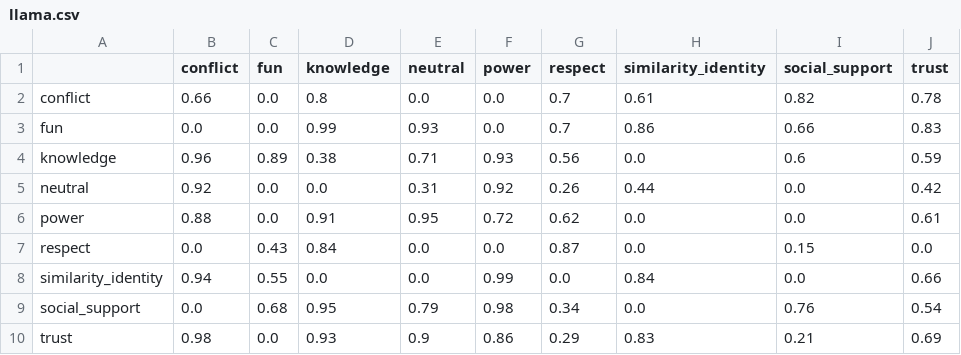
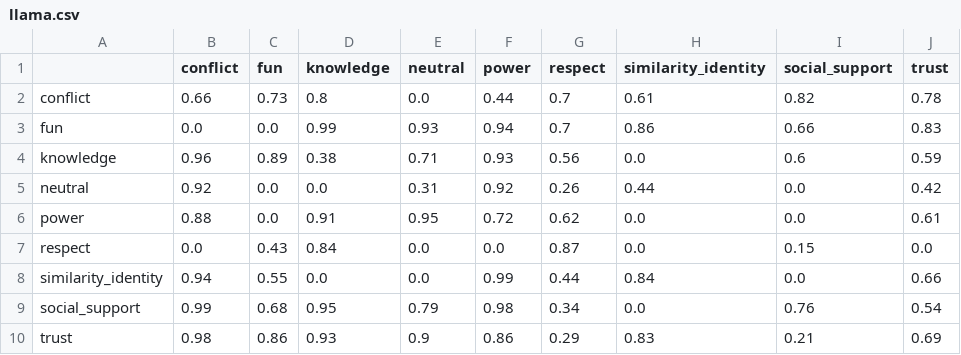
Before and after one commit to AndersGiovanni/worker_vs_gpt, a CSV file: src/worker_vs_gpt/evaluation/assets/gpt-subset/llama.csv, drawn as a sheet.

```diff
--- a/src/worker_vs_gpt/evaluation/assets/gpt-subset/llama.csv
+++ b/src/worker_vs_gpt/evaluation/assets/gpt-subset/llama.csv
@@ -1,4 +1,4 @@
 ,conflict,fun,knowledge,neutral,power,respect,similarity_identity,social_support,trust
-conflict,0.66,0.0,0.8,0.0,0.0,0.7,0.61,0.82,0.78
-fun,0.0,0.0,0.99,0.93,0.0,0.7,0.86,0.66,0.83
+conflict,0.66,0.73,0.8,0.0,0.44,0.7,0.61,0.82,0.78
+fun,0.0,0.0,0.99,0.93,0.94,0.7,0.86,0.66,0.83
 knowledge,0.96,0.89,0.38,0.71,0.93,0.56,0.0,0.6,0.59
@@ -7,4 +7,4 @@ power,0.88,0.0,0.91,0.95,0.72,0.62,0.0,0.0,0.61
 respect,0.0,0.43,0.84,0.0,0.0,0.87,0.0,0.15,0.0
-similarity_identity,0.94,0.55,0.0,0.0,0.99,0.0,0.84,0.0,0.66
-social_support,0.0,0.68,0.95,0.79,0.98,0.34,0.0,0.76,0.54
-trust,0.98,0.0,0.93,0.9,0.86,0.29,0.83,0.21,0.69
+similarity_identity,0.94,0.55,0.0,0.0,0.99,0.44,0.84,0.0,0.66
+social_support,0.99,0.68,0.95,0.79,0.98,0.34,0.0,0.76,0.54
+trust,0.98,0.86,0.93,0.9,0.86,0.29,0.83,0.21,0.69
```
Also changed, not shown: src/worker_vs_gpt/evaluation/assets/gpt-subset/gpt.csv, 16 other files.
